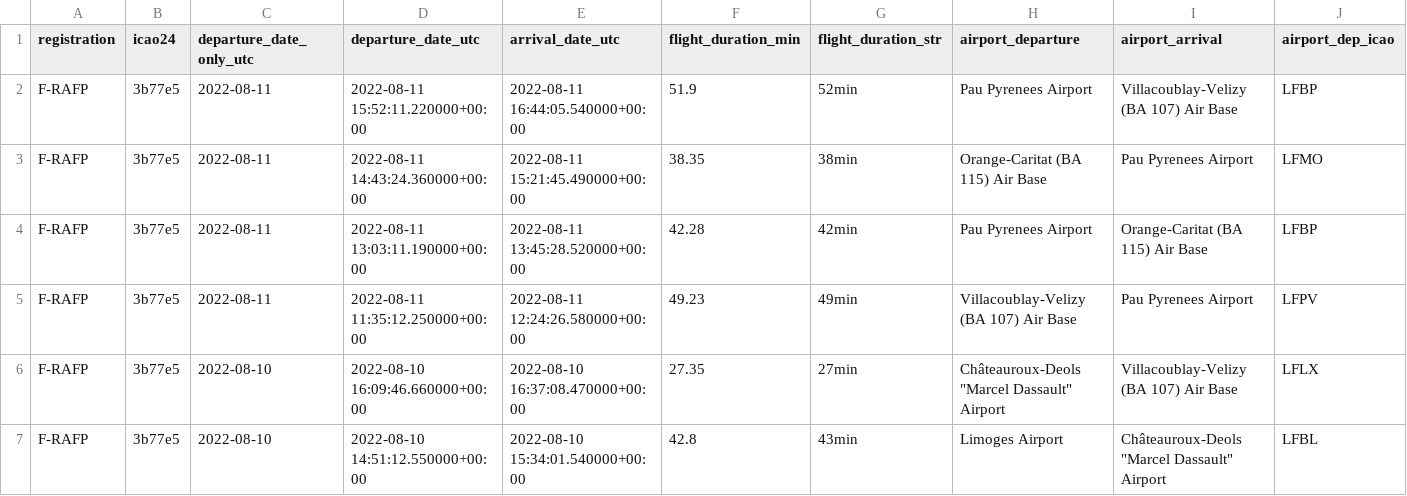
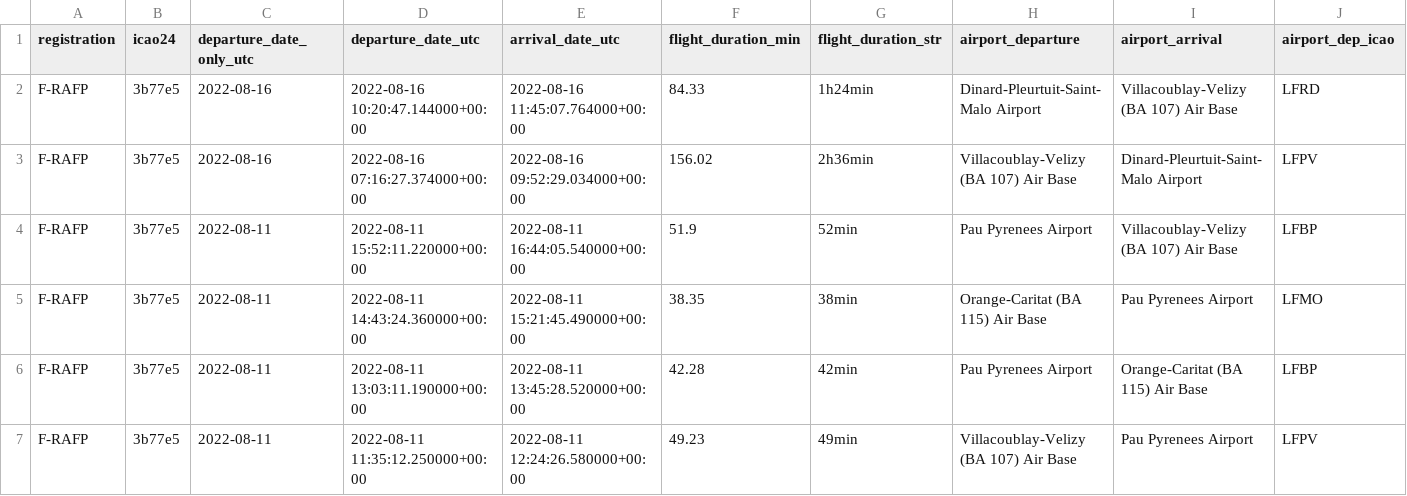
Before and after one commit to duprefm/iFlyMarianne, a CSV file: output/F-RAFP/F-RAFP_flight_data_all.csv, drawn as a sheet; only a part is shown; the shorter side is filled out with more unchanged rows; rows hold the shown columns only; the diff names each change by its address in the sheet, - before the commit and + after, or states it on an @@ line.

```diff
--- a/output/F-RAFP/F-RAFP_flight_data_all.csv
+++ b/output/F-RAFP/F-RAFP_flight_data_all.csv
+row 2: F-RAFP | 3b77e5 | 2022-08-16 | 2022-08-16 10:20:47.144000+00:00 | 2022-08-16 11:45:07.764000+00:00 | 84.33 | 1h24min | Dinard-Pleurtuit-Saint-Malo Airport | Villacoublay-Velizy (BA 107) Air Base | LFRD
+row 3: F-RAFP | 3b77e5 | 2022-08-16 | 2022-08-16 07:16:27.374000+00:00 | 2022-08-16 09:52:29.034000+00:00 | 156.02 | 2h36min | Villacoublay-Velizy (BA 107) Air Base | Dinard-Pleurtuit-Saint-Malo Airport | LFPV
```
Also changed, not shown: input/avions.csv, output/F-RAFB/F-RAFB_flight_data_all.csv, 17 other files.
